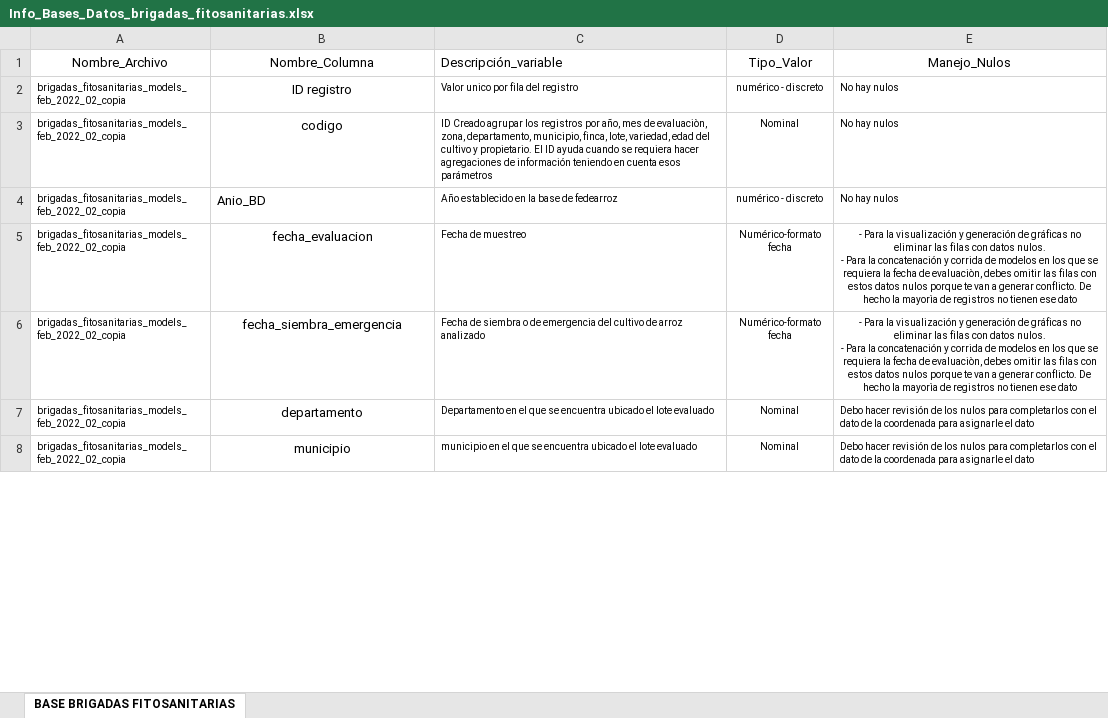
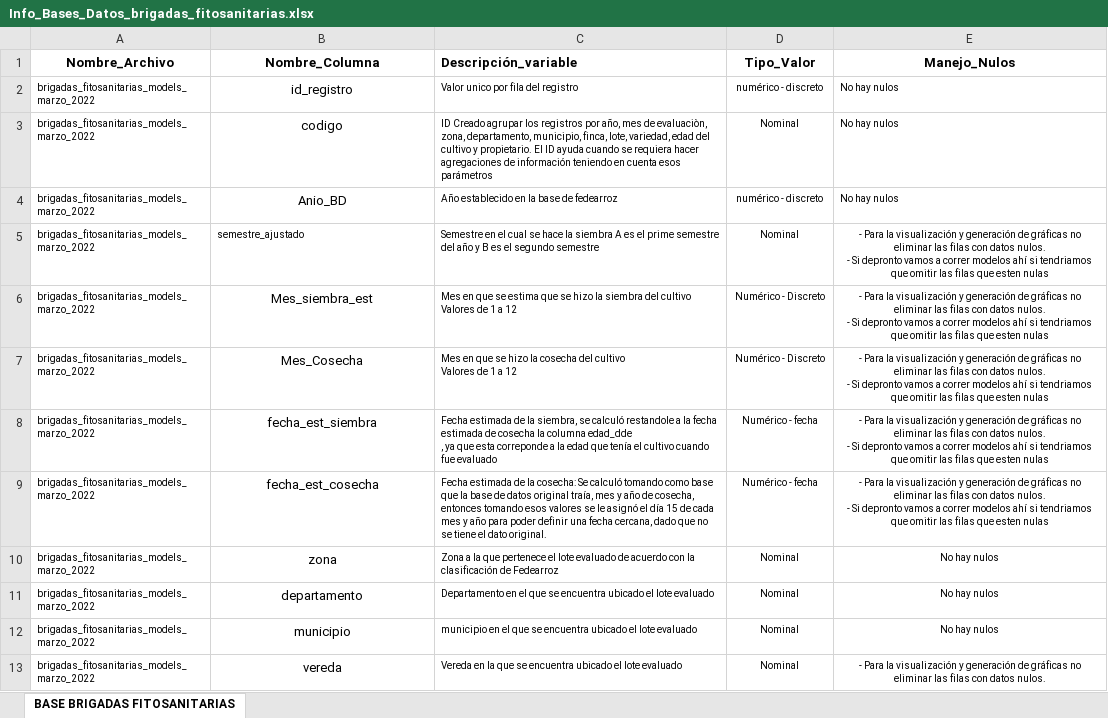
Before and after one commit to jaagomezmu/Machine-learning-for-rice-crop, an Excel workbook: Info_Bases_Datos_brigadas_fitosanitarias.xlsx, sheet BASE BRIGADAS FITOSANITARIAS, drawn as a sheet; only a part is shown; values as stored, in another font and other column widths than the file's, no borders; charts and pictures not drawn; removed rows and columns are numbered as before the commit, all else as after; ↵ is a line break in a cell; the diff covers the shown part only; the diff names each change by its address in the sheet, - before the commit and + after, or states it on an @@ line.

Commit message:
Se adicionan los scripts para la realzacion de las graficas

```diff
--- a/Info_Bases_Datos_brigadas_fitosanitarias.xlsx (sheet BASE BRIGADAS FITOSANITARIAS)
+++ b/Info_Bases_Datos_brigadas_fitosanitarias.xlsx (sheet BASE BRIGADAS FITOSANITARIAS)
-A1:E1 bold: off
+A1:E1 bold: on
-A2:A4 (Nombre_Archivo): brigadas_fitosanitarias_models_feb_2022_02_copia
+A2:A4 (Nombre_Archivo): brigadas_fitosanitarias_models_marzo_2022
-B2 (Nombre_Columna): ID registro
+B2 (Nombre_Columna): id_registro
-B4 alignment: left
+B4 alignment: center
-row 5: brigadas_fitosanitarias_models_feb_2022_02_copia | fecha_evaluacion | Fecha de muestreo | Numérico-formato fecha | - Para la visualización y generación de gráficas no eliminar las filas con datos nulos. ↵ - Para la concatenación y corrida de modelos en los que se requiera la fecha de evaluaciòn, debes omitir las filas con estos datos nulos porque te van a generar conflicto. De hecho la mayorìa de registros no tienen ese dato
-row 6: brigadas_fitosanitarias_models_feb_2022_02_copia | fecha_siembra_emergencia | Fecha de siembra o de emergencia del cultivo de arroz analizado | Numérico-formato fecha | - Para la visualización y generación de gráficas no eliminar las filas con datos nulos. ↵ - Para la concatenación y corrida de modelos en los que se requiera la fecha de evaluaciòn, debes omitir las filas con estos datos nulos porque te van a generar conflicto. De hecho la mayorìa de registros no tienen ese dato
+row 5: brigadas_fitosanitarias_models_marzo_2022 | semestre_ajustado | Semestre en el cual se hace la siembra A es el prime semestre del año y B es el segundo semestre | Nominal | - Para la visualización y generación de gráficas no eliminar las filas con datos nulos. ↵ - Si depronto vamos a correr modelos ahí si tendriamos que omitir las filas que esten nulas
+row 6: brigadas_fitosanitarias_models_marzo_2022 | Mes_siembra_est | Mes en que se estima que se hizo la siembra del cultivo ↵ Valores de 1 a 12 | Numérico - Discreto | - Para la visualización y generación de gráficas no eliminar las filas con datos nulos. ↵ - Si depronto vamos a correr modelos ahí si tendriamos que omitir las filas que esten nulas
+row 7: brigadas_fitosanitarias_models_marzo_2022 | Mes_Cosecha | Mes en que se hizo la cosecha del cultivo ↵ Valores de 1 a 12 | Numérico - Discreto | - Para la visualización y generación de gráficas no eliminar las filas con datos nulos. ↵ - Si depronto vamos a correr modelos ahí si tendriamos que omitir las filas que esten nulas
+row 8: brigadas_fitosanitarias_models_marzo_2022 | fecha_est_siembra | Fecha estimada de la siembra, se calculó restandole a la fecha estimada de cosecha la columna edad_dde ↵ , ya que esta correponde a la edad que tenía el cultivo cuando fue evaluado | Numérico - fecha | - Para la visualización y generación de gráficas no eliminar las filas con datos nulos. ↵ - Si depronto vamos a correr modelos ahí si tendriamos que omitir las filas que esten nulas
+row 9: brigadas_fitosanitarias_models_marzo_2022 | fecha_est_cosecha | Fecha estimada de la cosecha: Se calculó tomando como base que la base de datos original traía, mes y año de cosecha, entonces tomando esos valores se le asignó el día 15 de cada mes y año para poder definir una fecha cercana, dado que no se tiene el dato original. | Numérico - fecha | - Para la visualización y generación de gráficas no eliminar las filas con datos nulos. ↵ - Si depronto vamos a correr modelos ahí si tendriamos que omitir las filas que esten nulas
+row 10: brigadas_fitosanitarias_models_marzo_2022 | zona | Zona a la que pertenece el lote evaluado de acuerdo con la clasificación de Fedearroz | Nominal | No hay nulos
-A11:A12 (Nombre_Archivo): brigadas_fitosanitarias_models_feb_2022_02_copia
+A11:A12 (Nombre_Archivo): brigadas_fitosanitarias_models_marzo_2022
-E11:E12 (Manejo_Nulos): Debo hacer revisión de los nulos para completarlos con el dato de la coordenada para asignarle el dato
+E11:E12 (Manejo_Nulos): No hay nulos
-E11:E12 alignment: left
+E11:E12 alignment: center
+row 13: brigadas_fitosanitarias_models_marzo_2022 | vereda | Vereda en la que se encuentra ubicado el lote evaluado | Nominal | - Para la visualización y generación de gráficas no eliminar las filas con datos nulos.
```
Also changed, not shown: 3 added rows, 21 removed rows, 71 edited cells and cell formats elsewhere in this sheet, 11 other files.
